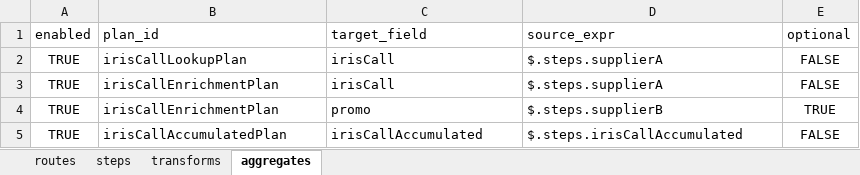
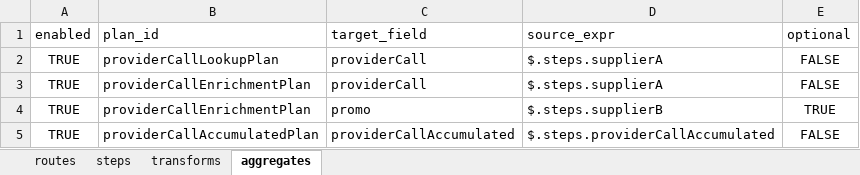
Before and after one commit to wsaulius/quarkus-adapter-draft, an Excel workbook: src/main/resources/orchestrator.xlsx, sheet aggregates, drawn as a sheet; values as stored, in another font and other column widths than the file's, no borders; the diff names each change by its address in the sheet, - before the commit and + after, or states it on an @@ line.

```diff
--- a/src/main/resources/orchestrator.xlsx (sheet aggregates)
+++ b/src/main/resources/orchestrator.xlsx (sheet aggregates)
-B2 (plan_id): irisCallLookupPlan
+B2 (plan_id): providerCallLookupPlan
-C2:C3 (target_field): irisCall
+C2:C3 (target_field): providerCall
-B3:B4 (plan_id): irisCallEnrichmentPlan
+B3:B4 (plan_id): providerCallEnrichmentPlan
-B5 (plan_id): irisCallAccumulatedPlan
+B5 (plan_id): providerCallAccumulatedPlan
-C5 (target_field): irisCallAccumulated
+C5 (target_field): providerCallAccumulated
-D5 (source_expr): $.steps.irisCallAccumulated
+D5 (source_expr): $.steps.providerCallAccumulated
```
Also changed, not shown: sheet routes, sheet steps, sheet transforms, 17 other files.
